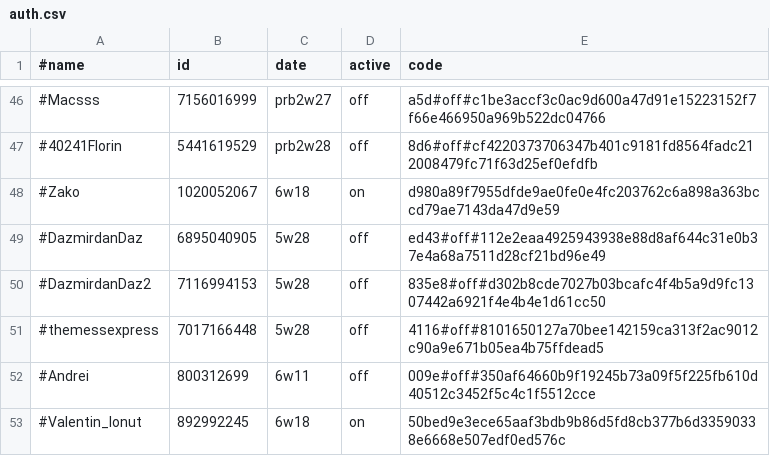
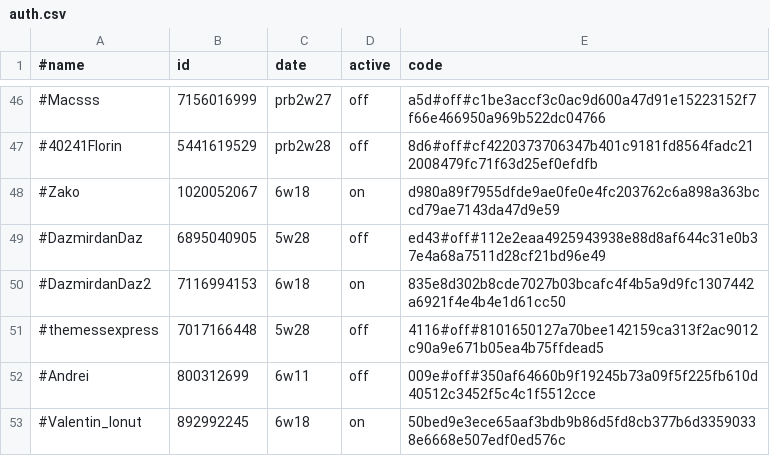
Before and after one commit to b3tin4/pro, a CSV file: gc/auth.csv, drawn as a sheet; only a part is shown, gaps mark what is left out.

Commit message:
Update auth.csv

```diff
--- a/gc/auth.csv
+++ b/gc/auth.csv
@@ -49,3 +49,3 @@
 #DazmirdanDaz,6895040905,5w28,off,ed43#off#112e2eaa4925943938e88d8af644c31e0b37e4a68a7511d28cf21bd96e49
-#DazmirdanDaz2,7116994153,5w28,off,835e8#off#d302b8cde7027b03bcafc4f4b5a9d9fc1307442a6921f4e4b4e1d61cc50
+#DazmirdanDaz2,7116994153,6w18,on,835e8d302b8cde7027b03bcafc4f4b5a9d9fc1307442a6921f4e4b4e1d61cc50
 #themessexpress,7017166448,5w28,off,4116#off#8101650127a70bee142159ca313f2ac9012c90a9e671b05ea4b75ffdead5
```
